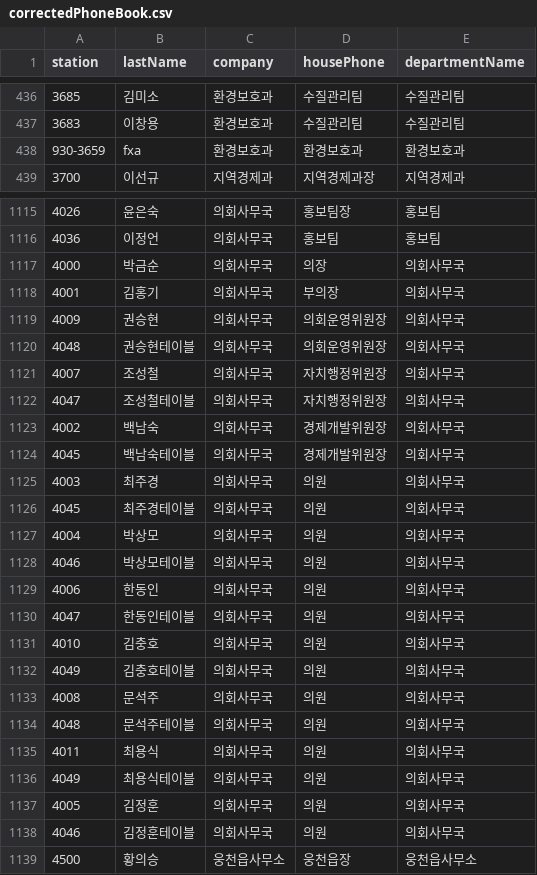
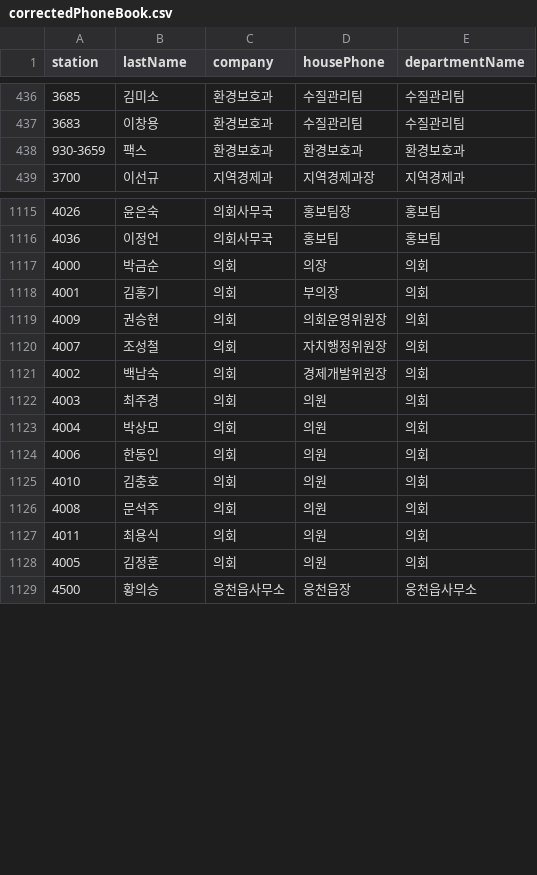
Before and after one commit to weekbelt/csv-generator, a CSV file: src/main/resources/csv/br/correctedData/correctedPhoneBook.csv, drawn as a sheet; only a part is shown, gaps mark what is left out.

Commit message:
feat: Create departmentAllUserData

```diff
--- a/src/main/resources/csv/br/correctedData/correctedPhoneBook.csv
+++ b/src/main/resources/csv/br/correctedData/correctedPhoneBook.csv
@@ -437,3 +437,3 @@
 "3683","이창용","환경보호과","수질관리팀","수질관리팀"
-"930-3659","fxa","환경보호과","환경보호과","환경보호과"
+"930-3659","팩스","환경보호과","환경보호과","환경보호과"
 "3700","이선규","지역경제과","지역경제과장","지역경제과"
@@ -1116,24 +1116,14 @@
 "4036","이정언","의회사무국","홍보팀","홍보팀"
-"4000","박금순","의회사무국","의장","의회사무국"
-"4001","김홍기","의회사무국","부의장","의회사무국"
-"4009","권승현","의회사무국","의회운영위원장","의회사무국"
-"4048","권승현테이블","의회사무국","의회운영위원장","의회사무국"
-"4007","조성철","의회사무국","자치행정위원장","의회사무국"
-"4047","조성철테이블","의회사무국","자치행정위원장","의회사무국"
-"4002","백남숙","의회사무국","경제개발위원장","의회사무국"
-"4045","백남숙테이블","의회사무국","경제개발위원장","의회사무국"
-"4003","최주경","의회사무국","의원","의회사무국"
-"4045","최주경테이블","의회사무국","의원","의회사무국"
-"4004","박상모","의회사무국","의원","의회사무국"
-"4046","박상모테이블","의회사무국","의원","의회사무국"
-"4006","한동인","의회사무국","의원","의회사무국"
-"4047","한동인테이블","의회사무국","의원","의회사무국"
-"4010","김충호","의회사무국","의원","의회사무국"
-"4049","김충호테이블","의회사무국","의원","의회사무국"
-"4008","문석주","의회사무국","의원","의회사무국"
-"4048","문석주테이블","의회사무국","의원","의회사무국"
-"4011","최용식","의회사무국","의원","의회사무국"
-"4049","최용식테이블","의회사무국","의원","의회사무국"
-"4005","김정훈","의회사무국","의원","의회사무국"
-"4046","김정훈테이블","의회사무국","의원","의회사무국"
+"4000","박금순","의회","의장","의회"
+"4001","김홍기","의회","부의장","의회"
+"4009","권승현","의회","의회운영위원장","의회"
+"4007","조성철","의회","자치행정위원장","의회"
+"4002","백남숙","의회","경제개발위원장","의회"
+"4003","최주경","의회","의원","의회"
+"4004","박상모","의회","의원","의회"
+"4006","한동인","의회","의원","의회"
+"4010","김충호","의회","의원","의회"
+"4008","문석주","의회","의원","의회"
+"4011","최용식","의회","의원","의회"
+"4005","김정훈","의회","의원","의회"
 "4500","황의승","웅천읍사무소","웅천읍장","웅천읍사무소"
```
Also changed, not shown: src/main/resources/csv/br/correctedData/correctedDepartment.csv, src/main/resources/csv/br/correctedData/exceptedPhoneBook.csv, 13 other files.
